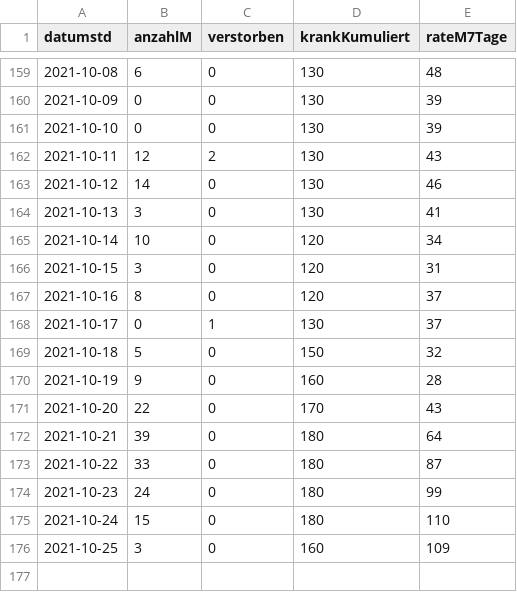
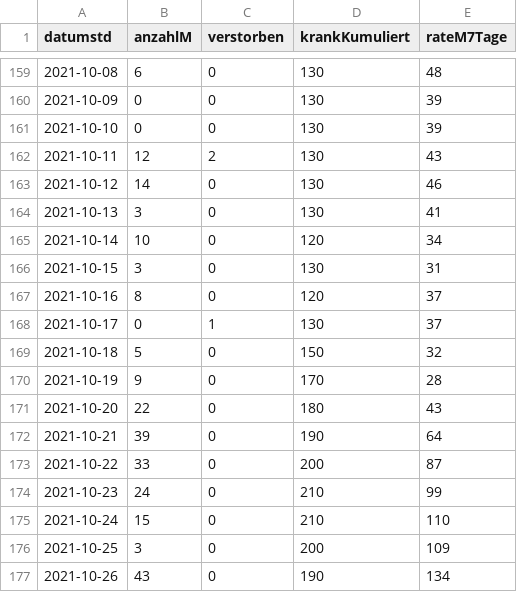
Before and after one commit to solygen/flat-covid19-olpe, a CSV file: data-postprocessed.csv, drawn as a sheet; only a part is shown, gaps mark what is left out.

Commit message:
Flat: latest data (2021-10-27T05:06:51.087Z) {   "date": "2021-10-27T05:06:51.087Z",   "files": [     {       "name": "data-history.csv",       "deltaBytes": 1089,       "source": "https://www.lzg.nrw.de/covid19/daten/covid19_5966.csv"     },     {       "name": "data-postprocessed.csv",       "deltaBytes": 25,       "source": "https://www.lzg.nrw.de/covid19/daten/covid19_5966.csv"     },     {       "name": "data.csv",       "deltaBytes": 634,       "source": "https://www.lzg.nrw.de/covid19/daten/covid19_5966.csv"     }   ] }

```diff
--- a/data-postprocessed.csv
+++ b/data-postprocessed.csv
@@ -165,3 +165,3 @@ datumstd,anzahlM,verstorben,krankKumuliert,rateM7Tage
 2021-10-14,10,0,120,34
-2021-10-15,3,0,120,31
+2021-10-15,3,0,130,31
 2021-10-16,8,0,120,37
@@ -169,8 +169,9 @@ datumstd,anzahlM,verstorben,krankKumuliert,rateM7Tage
 2021-10-18,5,0,150,32
-2021-10-19,9,0,160,28
-2021-10-20,22,0,170,43
-2021-10-21,39,0,180,64
-2021-10-22,33,0,180,87
-2021-10-23,24,0,180,99
-2021-10-24,15,0,180,110
-2021-10-25,3,0,160,109
+2021-10-19,9,0,170,28
+2021-10-20,22,0,180,43
+2021-10-21,39,0,190,64
+2021-10-22,33,0,200,87
+2021-10-23,24,0,210,99
+2021-10-24,15,0,210,110
+2021-10-25,3,0,200,109
+2021-10-26,43,0,190,134
```
Also changed, not shown: data-history.csv, data.csv.
